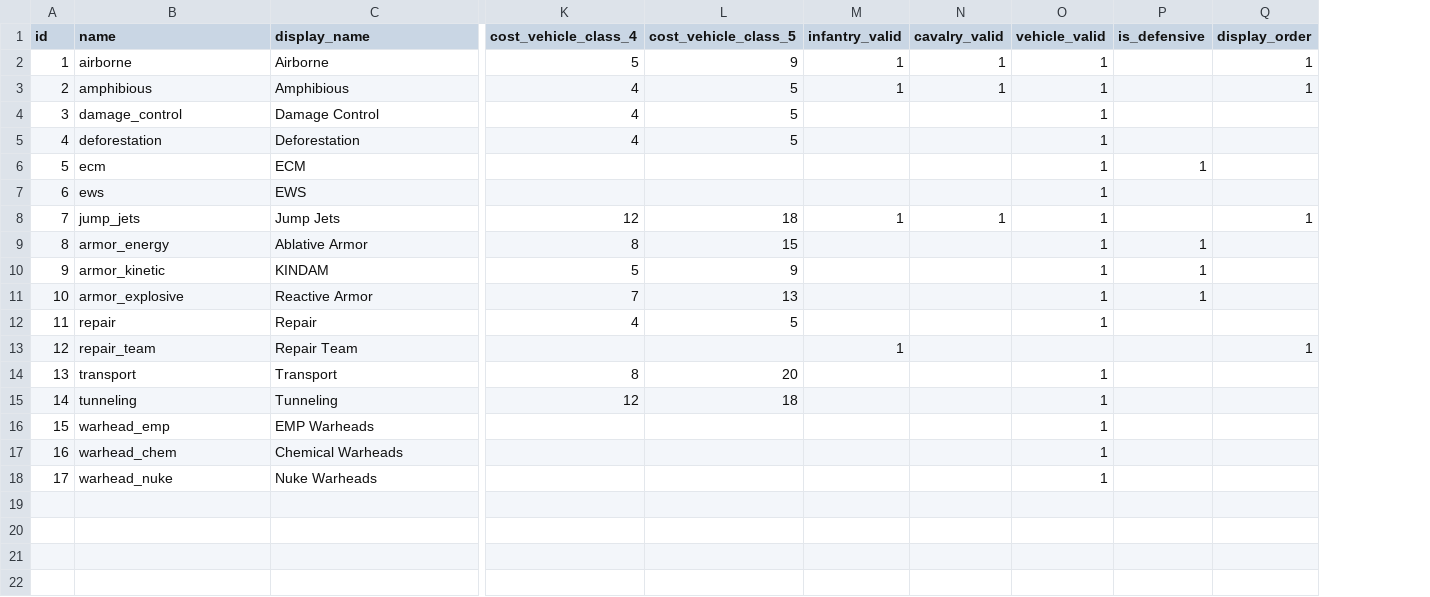
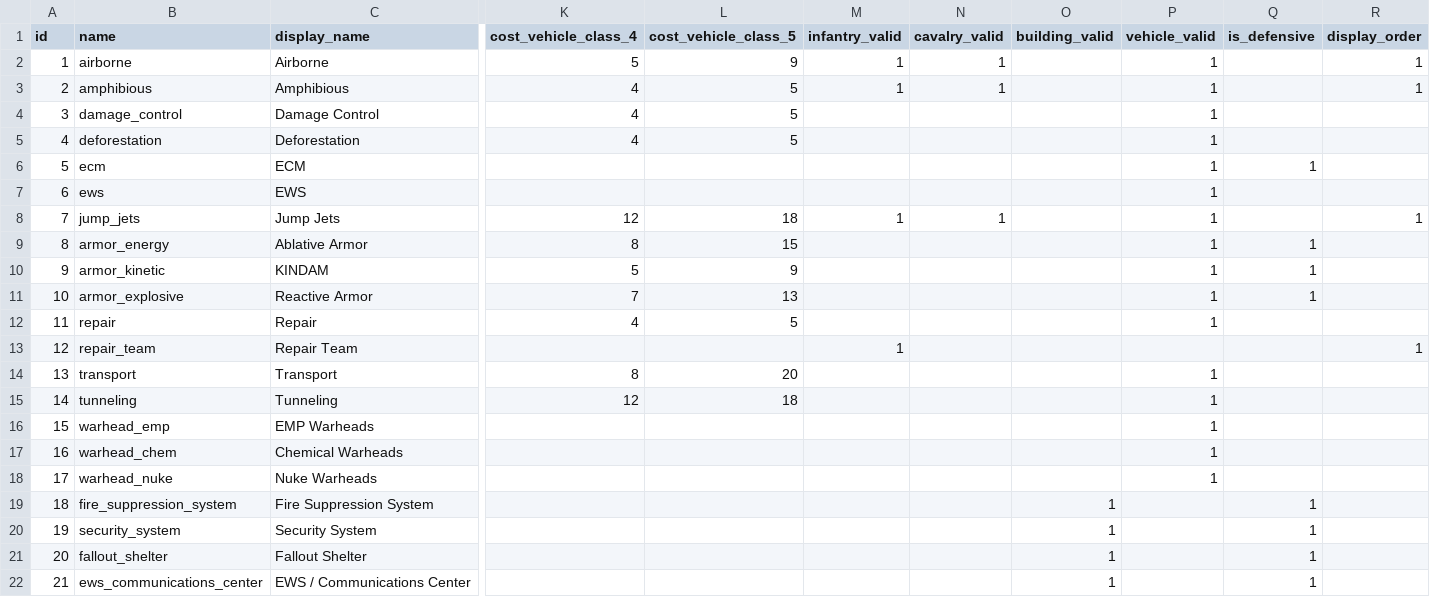
Before and after one commit to unstoppablecarl/polyversal-arsenal, a CSV file: source-data/abilities.csv, drawn as a sheet; only a part is shown, gaps mark what is left out; rows hold the shown columns only; the diff names each change by its address in the sheet, - before the commit and + after, or states it on an @@ line.

```diff
--- a/source-data/abilities.csv
+++ b/source-data/abilities.csv
+column O (building_valid), empty
+row 19: 18 | fire_suppression_system | Fire Suppression System |  |  |  |  | 1 |  | 1
+row 20: 19 | security_system | Security System |  |  |  |  | 1 |  | 1
+row 21: 20 | fallout_shelter | Fallout Shelter |  |  |  |  | 1 |  | 1
+row 22: 21 | ews_communications_center | EWS / Communications Center |  |  |  |  | 1 |  | 1
```
Also changed, not shown: source-data/chassis-armor-stats.csv, source-data/chassis.csv, 27 other files.
